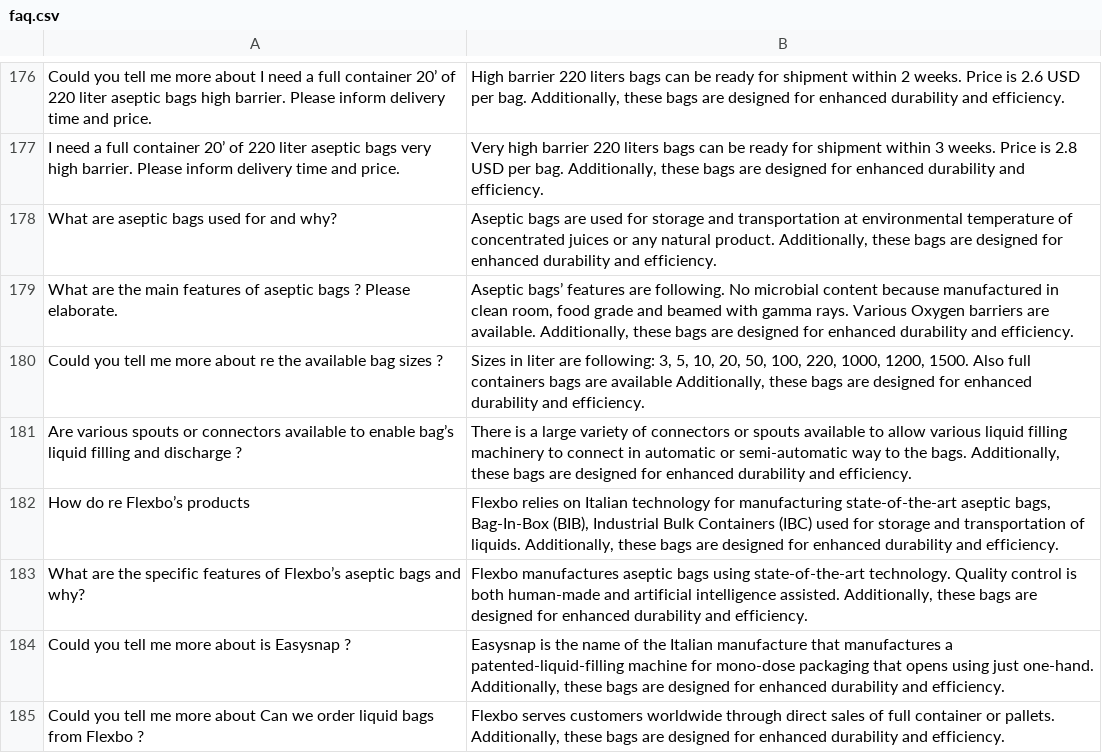
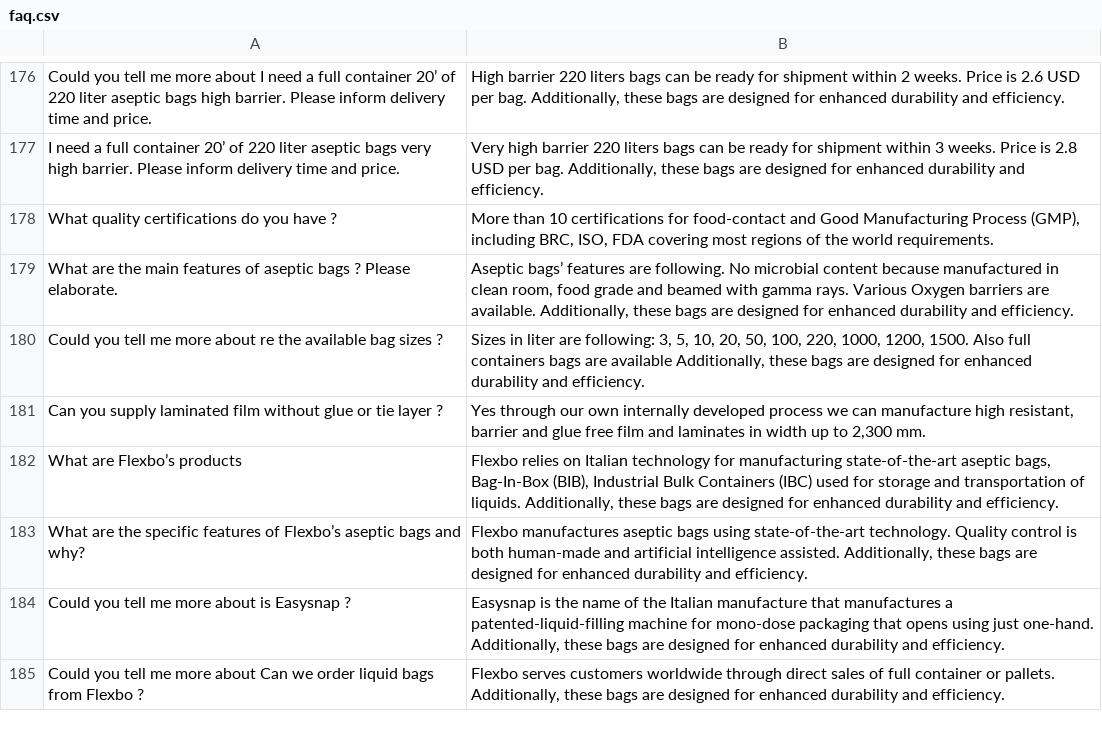
Before and after one commit to GabriIT/flexbo-en, a CSV file: LLM_Bridge/faq.csv, drawn as a sheet; only a part is shown, gaps mark what is left out; removed rows and columns are numbered as before the commit, all else as after; the diff covers the shown part only; the diff names each change by its address in the sheet, - before the commit and + after, or states it on an @@ line.

```diff
--- a/LLM_Bridge/faq.csv
+++ b/LLM_Bridge/faq.csv
-row 178: What are aseptic bags used for and why? | Aseptic bags are used for storage and transportation at environmental temperature of concentrated juices or any natural product. Additionally, these bags are designed for enhanced durability and efficiency.
+row 178: What quality certifications do you have ? | More than 10 certifications for food-contact and Good Manufacturing Process (GMP), including BRC, ISO, FDA covering most regions of the world requirements.
-row 181: Are various spouts or connectors available to enable bag’s liquid filling and discharge ? | There is a large variety of connectors or spouts available to allow various liquid filling machinery to connect in automatic or semi-automatic way to the bags. Additionally, these bags are designed for enhanced durability and efficiency.
-row 182: How do re Flexbo’s products | Flexbo relies on Italian technology for manufacturing state-of-the-art aseptic bags, Bag-In-Box (BIB), Industrial Bulk Containers (IBC) used for storage and transportation of liquids. Additionally, these bags are designed for enhanced durability and efficiency.
+row 181: Can you supply laminated film without glue or tie layer ? | Yes through our own internally developed process we can manufacture high resistant, barrier and glue free film and laminates in width up to 2,300 mm.
+row 182: What are Flexbo’s products | Flexbo relies on Italian technology for manufacturing state-of-the-art aseptic bags, Bag-In-Box (BIB), Industrial Bulk Containers (IBC) used for storage and transportation of liquids. Additionally, these bags are designed for enhanced durability and efficiency.
```
Also changed, not shown: 14 added rows, 14 removed rows, 1 moved row and 19 edited cells elsewhere in this file, 2 other files.
